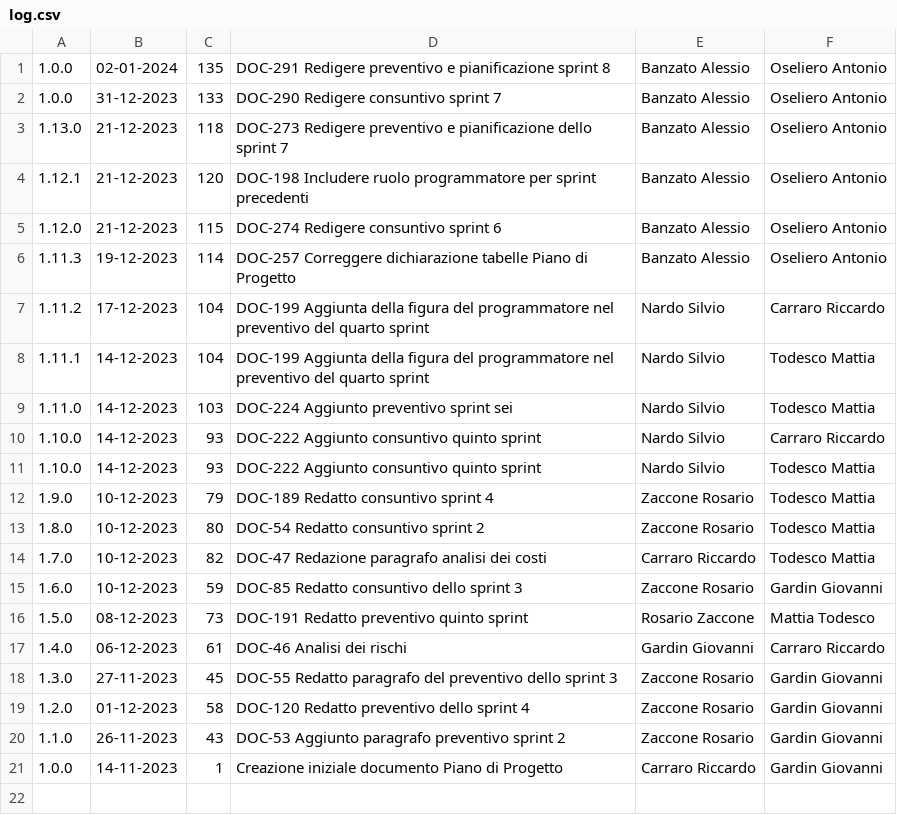
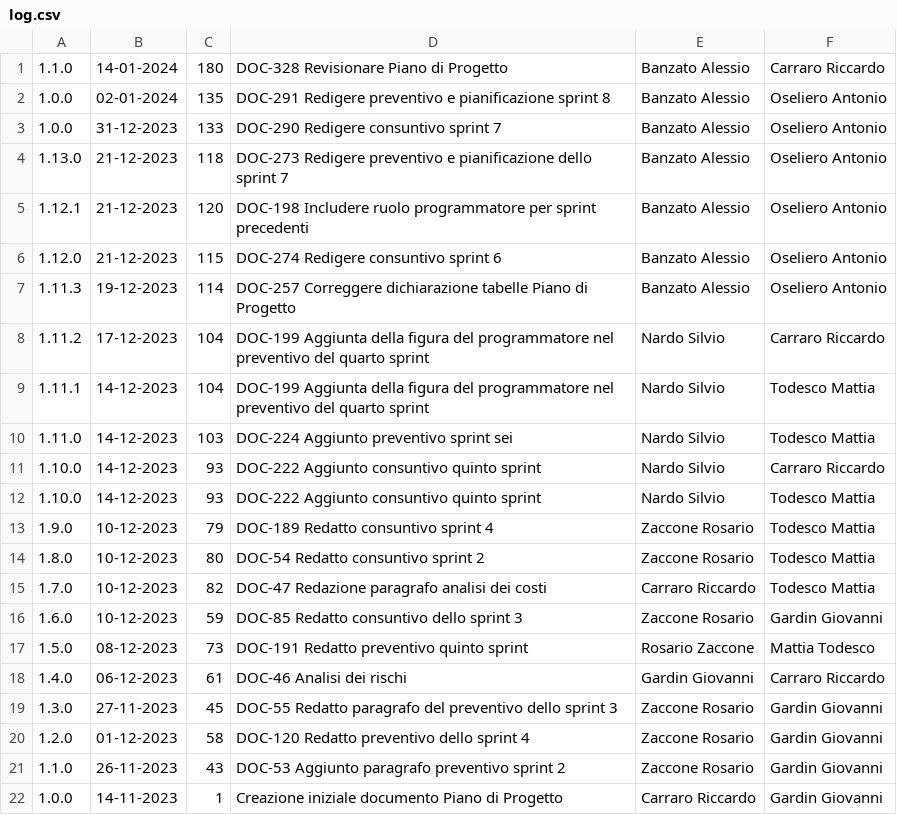
Before and after one commit to Error-418-SWE/Documenti, a CSV file: 2 - RTB/Documentazione esterna/Piano di Progetto/log.csv, drawn as a sheet.

```diff
--- a/2 - RTB/Documentazione esterna/Piano di Progetto/log.csv
+++ b/2 - RTB/Documentazione esterna/Piano di Progetto/log.csv
@@ -1 +1,2 @@
+1.1.0,14-01-2024,180,DOC-328 Revisionare Piano di Progetto,Banzato Alessio,Carraro Riccardo
 1.0.0,02-01-2024,135,DOC-291 Redigere preventivo e pianificazione sprint 8,Banzato Alessio,Oseliero Antonio
```
